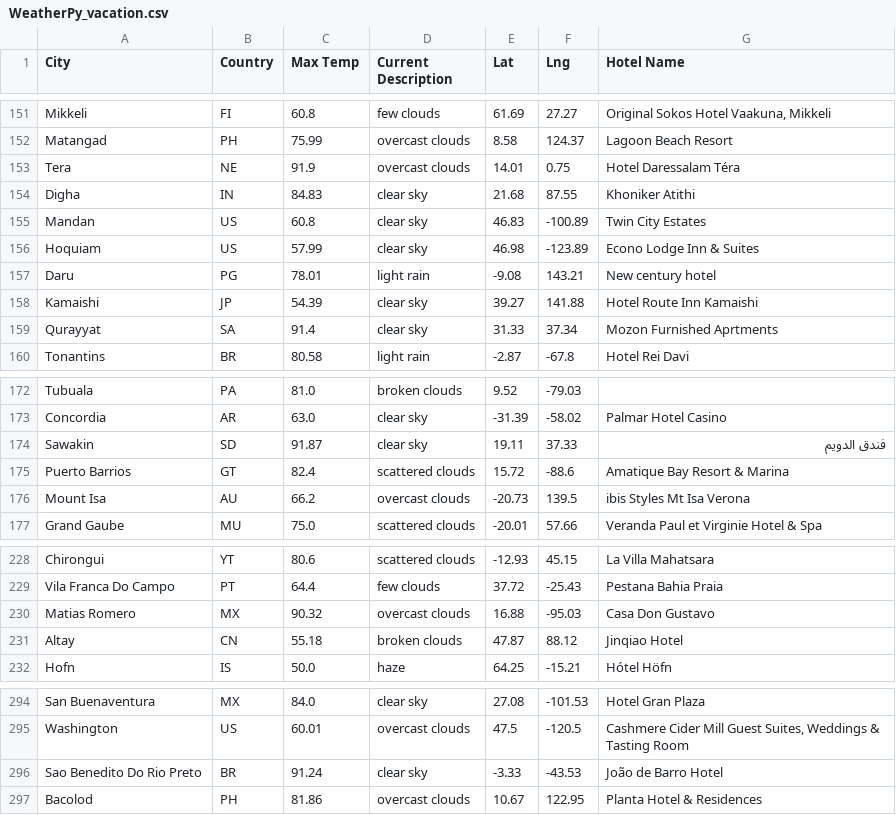
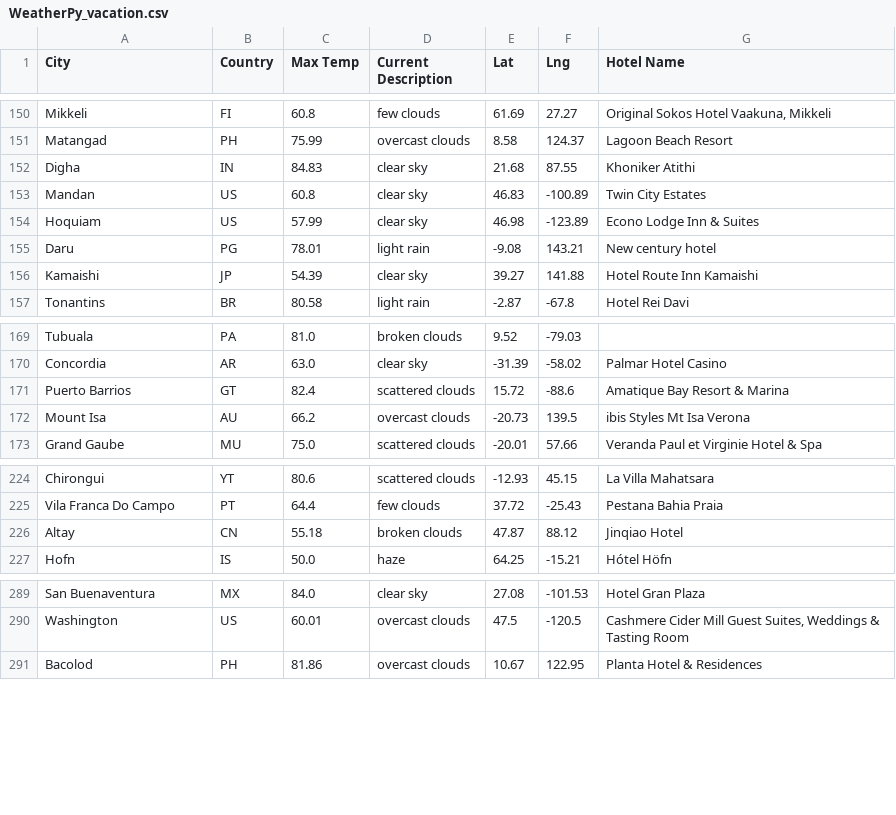
Before and after one commit to Muzznah/World_Weather_Analysis, a CSV file: Data/WeatherPy_vacation.csv, drawn as a sheet; only a part is shown, gaps mark what is left out; the diff covers the shown part only.

```diff
--- a/Data/WeatherPy_vacation.csv
+++ b/Data/WeatherPy_vacation.csv
@@ -152,3 +151,2 @@ Mikkeli,FI,60.8,few clouds,61.69,27.27,"Original Sokos Hotel Vaakuna, Mikkeli"
 Matangad,PH,75.99,overcast clouds,8.58,124.37,Lagoon Beach Resort
-Tera,NE,91.9,overcast clouds,14.01,0.75,Hotel Daressalam Téra
 Digha,IN,84.83,clear sky,21.68,87.55,Khoniker Atithi
@@ -158,3 +156,2 @@ Daru,PG,78.01,light rain,-9.08,143.21,New century hotel
 Kamaishi,JP,54.39,clear sky,39.27,141.88,Hotel Route Inn Kamaishi
-Qurayyat,SA,91.4,clear sky,31.33,37.34,Mozon Furnished Aprtments
 Tonantins,BR,80.58,light rain,-2.87,-67.8,Hotel Rei Davi
@@ -173,3 +170,2 @@ Tubuala,PA,81.0,broken clouds,9.52,-79.03,
 Concordia,AR,63.0,clear sky,-31.39,-58.02,Palmar Hotel Casino
-Sawakin,SD,91.87,clear sky,19.11,37.33,فندق الدويم
 Puerto Barrios,GT,82.4,scattered clouds,15.72,-88.6,Amatique Bay Resort & Marina
@@ -229,3 +225,2 @@ Chirongui,YT,80.6,scattered clouds,-12.93,45.15,La Villa Mahatsara
 Vila Franca Do Campo,PT,64.4,few clouds,37.72,-25.43,Pestana Bahia Praia
-Matias Romero,MX,90.32,overcast clouds,16.88,-95.03,Casa Don Gustavo
 Altay,CN,55.18,broken clouds,47.87,88.12,Jinqiao Hotel
@@ -295,3 +290,2 @@ San Buenaventura,MX,84.0,clear sky,27.08,-101.53,Hotel Gran Plaza
 Washington,US,60.01,overcast clouds,47.5,-120.5,"Cashmere Cider Mill Guest Suites, Weddings & Tasting Room"
-Sao Benedito Do Rio Preto,BR,91.24,clear sky,-3.33,-43.53,João de Barro Hotel
 Bacolod,PH,81.86,overcast clouds,10.67,122.95,Planta Hotel & Residences
```
Also changed, not shown: 5 removed rows and 2 edited cells elsewhere in this file, Data/WeatherPy_challenge.csv, 3 other files.
